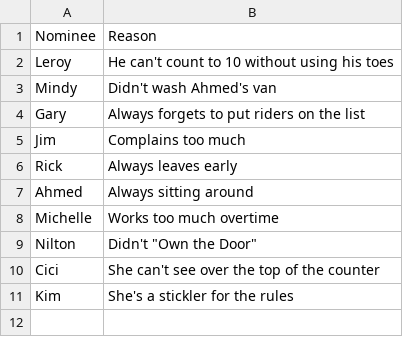
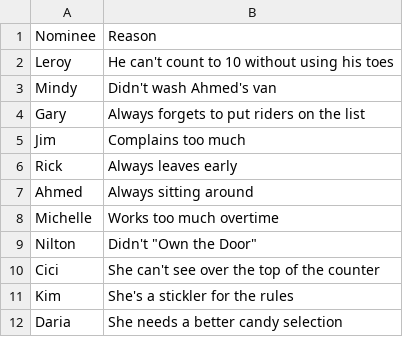
Before and after one commit to nwilson1211-cmyk/naughty-nice-dashboard, a CSV file: naughty.csv, drawn as a sheet.

Commit message:
Update naughty.csv from Google Form (nominee + reason only)

```diff
--- a/naughty.csv
+++ b/naughty.csv
@@ -11 +11,2 @@ Cici,She can't see over the top of the counter
 Kim,She's a stickler for the rules
+Daria,She needs a better candy selection
```
